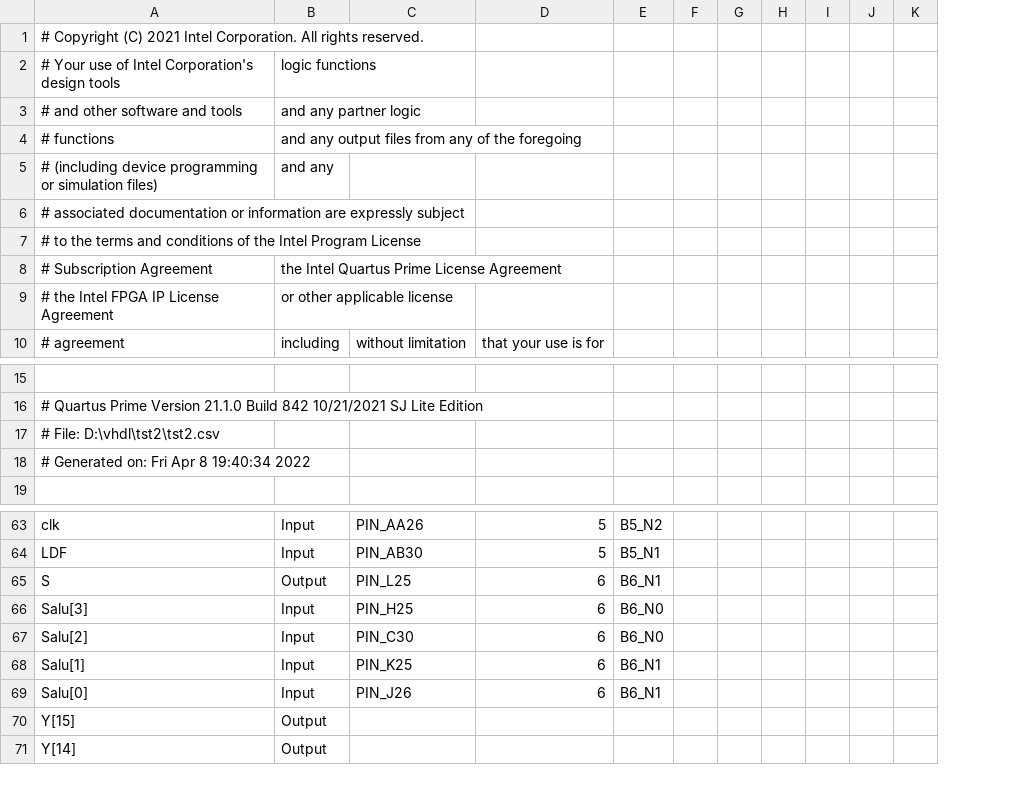
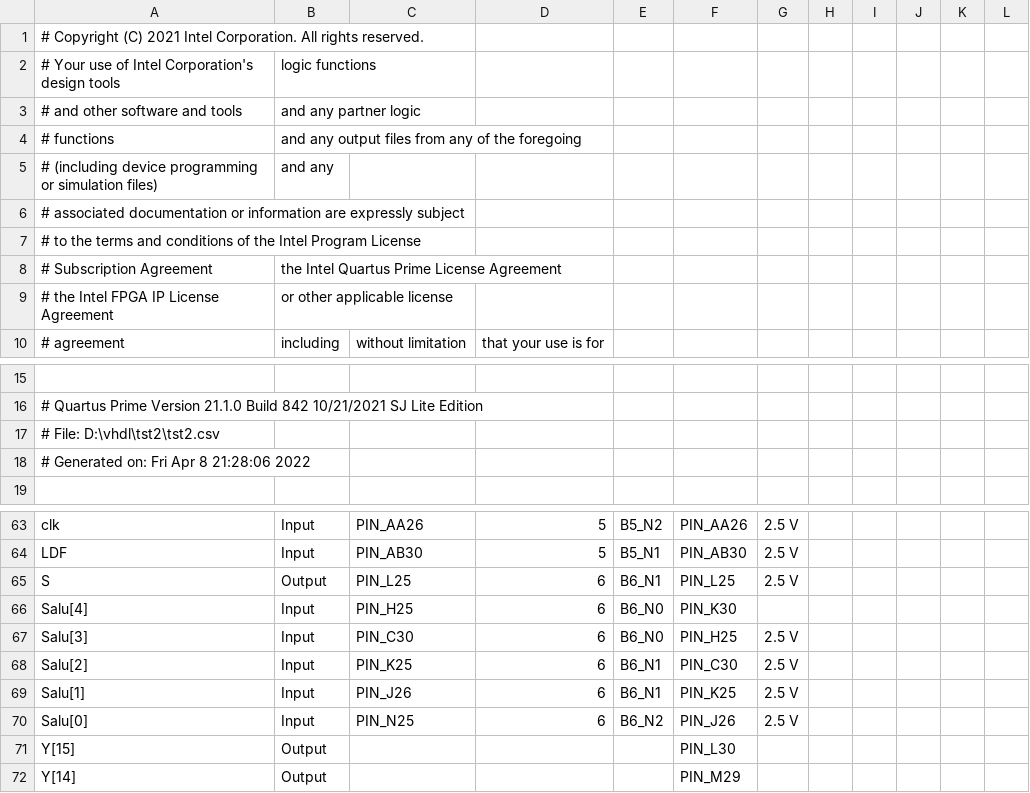
Before and after one commit to KamilU01/alu-vhdl, a CSV file: tst2.csv, drawn as a sheet; only a part is shown, gaps mark what is left out; removed rows and columns are numbered as before the commit, all else as after; the diff names each change by its address in the sheet, - before the commit and + after, or states it on an @@ line.

```diff
--- a/tst2.csv
+++ b/tst2.csv
-column F, empty
+column F, rows 63-65: PIN_AA26 | PIN_AB30 | PIN_L25; rows 67-72: PIN_H25 | PIN_C30 | PIN_K25 | PIN_J26 | PIN_L30 | PIN_M29
+column G, rows 63-65: all 2.5 V; rows 67-70: all 2.5 V
-A18: # Generated on: Fri Apr 8 19:40:34 2022
+A18: # Generated on: Fri Apr 8 21:28:06 2022
+row 66: Salu[4] | Input | PIN_H25 | 6 | B6_N0 | PIN_K30
-C67: PIN_H25
+C67: PIN_C30
-C68: PIN_C30
+C68: PIN_K25
-E68: B6_N0
+E68: B6_N1
-C69: PIN_K25
+C69: PIN_J26
-C70: PIN_J26
+C70: PIN_N25
-E70: B6_N1
+E70: B6_N2
```
Also changed, not shown: 1 other file.
